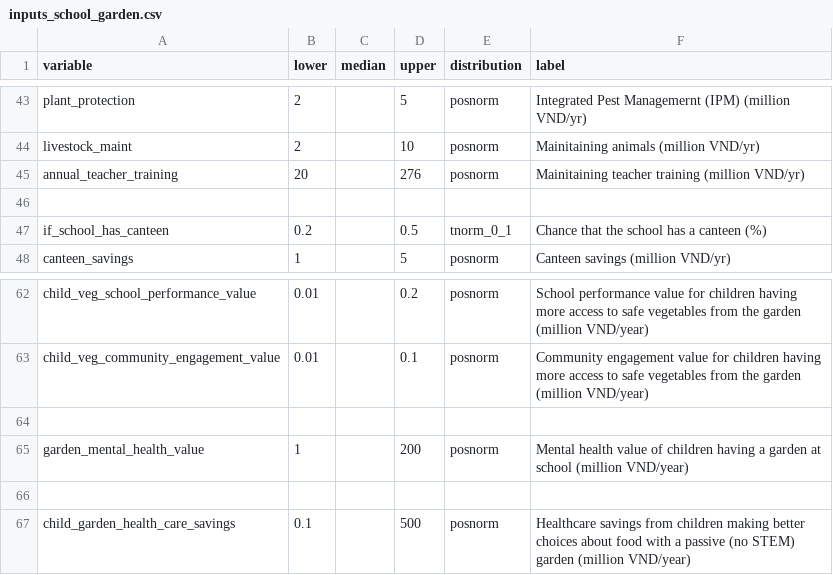
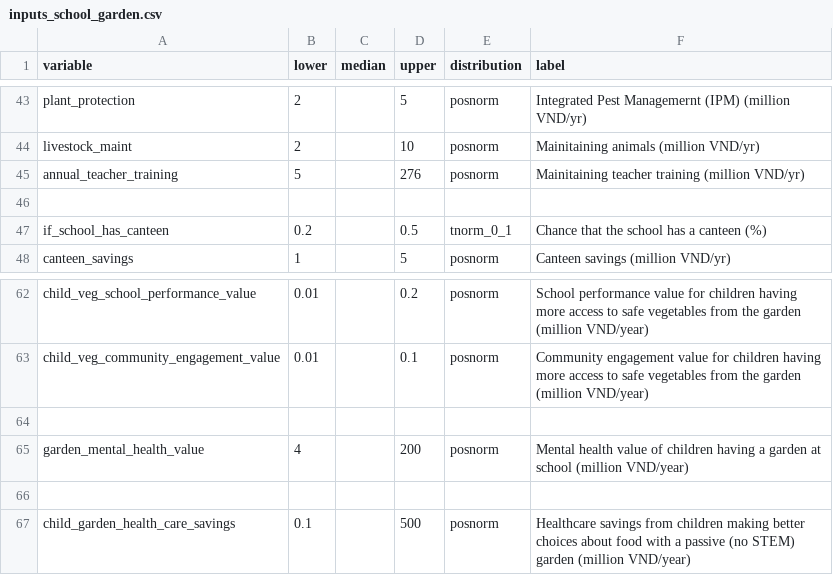
Before and after one commit to CWWhitney/nifam_codas_school_garden, a CSV file: inputs_school_garden.csv, drawn as a sheet; only a part is shown, gaps mark what is left out.

Commit message:
Fix Variable: garden_mental_health_value	 distribution: posnorm Calculated value of 5%-quantile: 3.55267631551101   Target value of 5%-quantile:     1   Calculated cumulative probability at value 1 : 0.0143642147883929   Target  cumulative probability at value 1 : 0.05   Mean scaled difference: 0.7127157

```diff
--- a/inputs_school_garden.csv
+++ b/inputs_school_garden.csv
@@ -44,3 +44,3 @@ plant_protection,2,,5,posnorm,Integrated Pest Managemernt (IPM) (million VND/yr)
 livestock_maint,2,,10,posnorm,Mainitaining animals (million VND/yr)
-annual_teacher_training,20,,276,posnorm,Mainitaining teacher training (million VND/yr)
+annual_teacher_training,5,,276,posnorm,Mainitaining teacher training (million VND/yr)
 ,,,,,
@@ -64,3 +64,3 @@ child_veg_community_engagement_value,0.01,,0.1,posnorm,Community engagement valu
 ,,,,,
-garden_mental_health_value,1,,200,posnorm,Mental health value of children having a garden at school (million VND/year)
+garden_mental_health_value,4,,200,posnorm,Mental health value of children having a garden at school (million VND/year)
 ,,,,,
```
